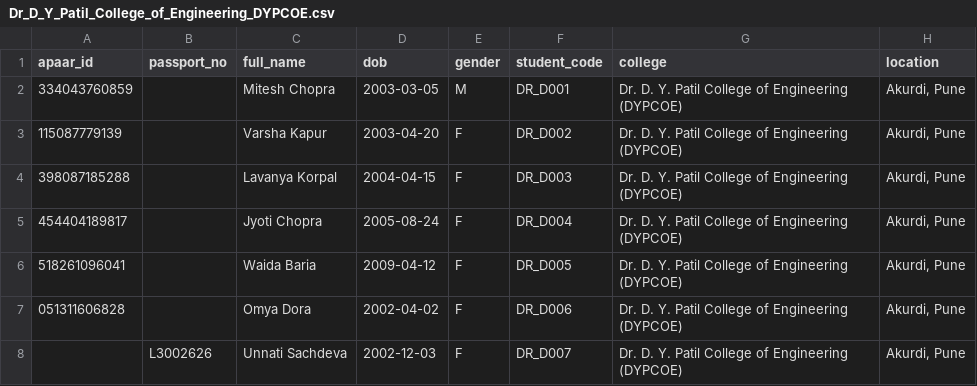
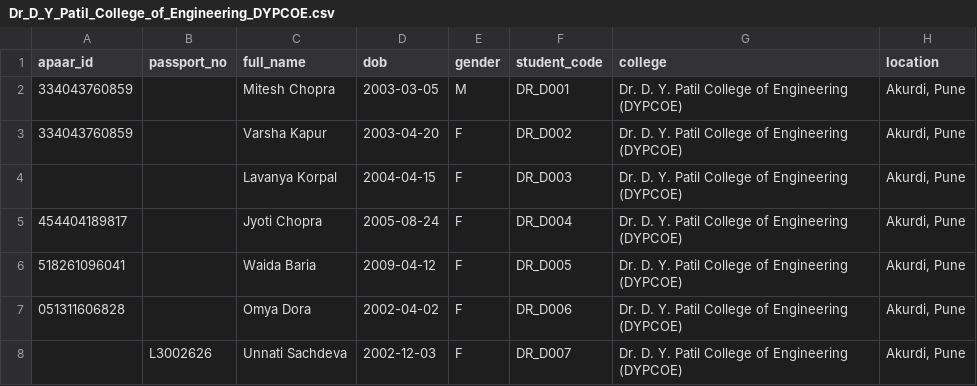
Before and after one commit to anshul1058/APAAR-SETU, a CSV file: backend/data/enrollments/dirty/Dr_D_Y_Patil_College_of_Engineering_DYPCOE.csv, drawn as a sheet; only a part is shown; the diff names each change by its address in the sheet, - before the commit and + after, or states it on an @@ line.

```diff
--- a/backend/data/enrollments/dirty/Dr_D_Y_Patil_College_of_Engineering_DYPCOE.csv
+++ b/backend/data/enrollments/dirty/Dr_D_Y_Patil_College_of_Engineering_DYPCOE.csv
-A3 (apaar_id): 115087779139
+A3 (apaar_id): 334043760859
-A4 (apaar_id): 398087185288
+A4 (apaar_id): (empty)
```
Also changed, not shown: backend/data/enrollments/dirty/COEP_Technological_University.csv, backend/data/enrollments/dirty/MIT_Arts_Commerce_Science_College_MIT_ACSC.csv, 24 other files.
